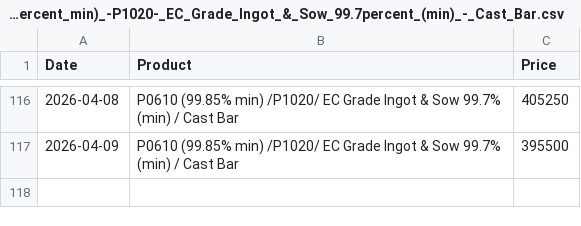
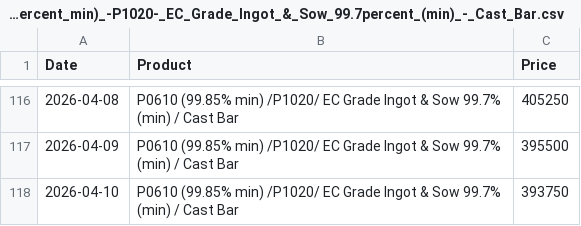
Before and after one commit to rahulmohamw/Hindalco-Aluminium-Rate-Download-R3, a CSV file: csv/P0610_(99.85percent_min)_-P1020-_EC_Grade_Ingot_&_Sow_99.7percent_(min)_-_Cast_Bar.csv, drawn as a sheet; only a part is shown, gaps mark what is left out.

```diff
--- a/csv/P0610_(99.85percent_min)_-P1020-_EC_Grade_Ingot_&_Sow_99.7percent_(min)_-_Cast_Bar.csv
+++ b/csv/P0610_(99.85percent_min)_-P1020-_EC_Grade_Ingot_&_Sow_99.7percent_(min)_-_Cast_Bar.csv
@@ -117 +117,2 @@ Date,Product,Price
 2026-04-09,P0610 (99.85% min) /P1020/ EC Grade Ingot & Sow 99.7% (min) / Cast Bar,395500
+2026-04-10,P0610 (99.85% min) /P1020/ EC Grade Ingot & Sow 99.7% (min) / Cast Bar,393750
```
Also changed, not shown: csv/Billets_(AA6063)_Dia_5__6_-_subject_to_availability.csv, csv/Billets_(AA6063)_Dia_7_8_&_9_-_subject_to_availability.csv, 4 other files.
